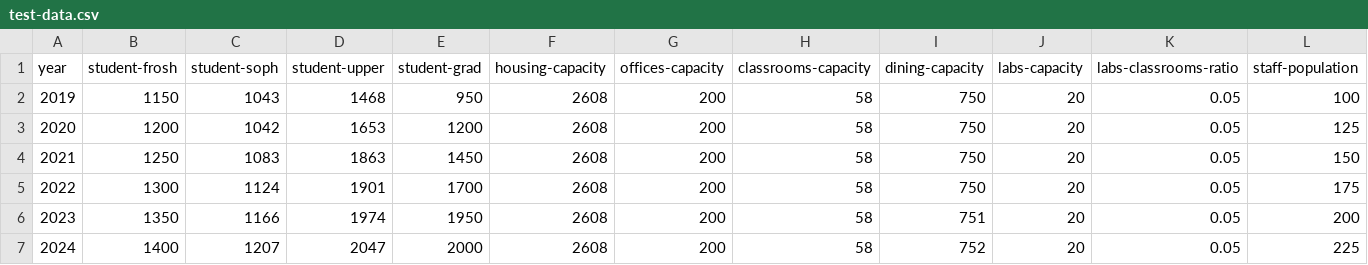
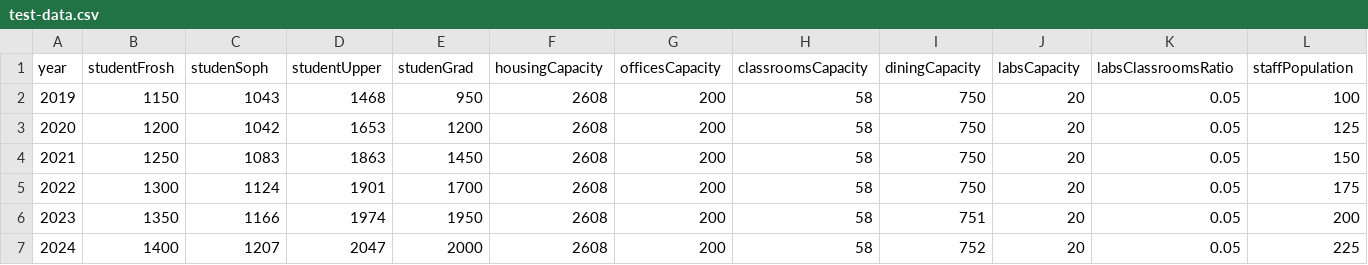
Before and after one commit to billshander/dsk-data, a CSV file: test-data.csv, drawn as a sheet; only a part is shown; the diff covers the shown part only; the diff names each change by its address in the sheet, - before the commit and + after, or states it on an @@ line.

Commit message:
Update test-data.csv

```diff
--- a/test-data.csv
+++ b/test-data.csv
-B1: student-frosh
+B1: studentFrosh
-C1: student-soph
+C1: studenSoph
-D1: student-upper
+D1: studentUpper
-E1: student-grad
+E1: studenGrad
-F1: housing-capacity
+F1: housingCapacity
-G1: offices-capacity
+G1: officesCapacity
-H1: classrooms-capacity
+H1: classroomsCapacity
-I1: dining-capacity
+I1: diningCapacity
-J1: labs-capacity
+J1: labsCapacity
-K1: labs-classrooms-ratio
+K1: labsClassroomsRatio
-L1: staff-population
+L1: staffPopulation
```
Also changed, not shown: 2 edited cells elsewhere in this file.
